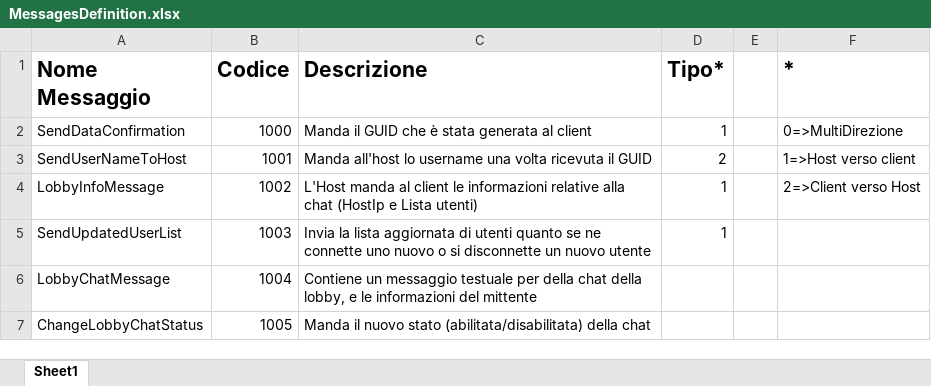
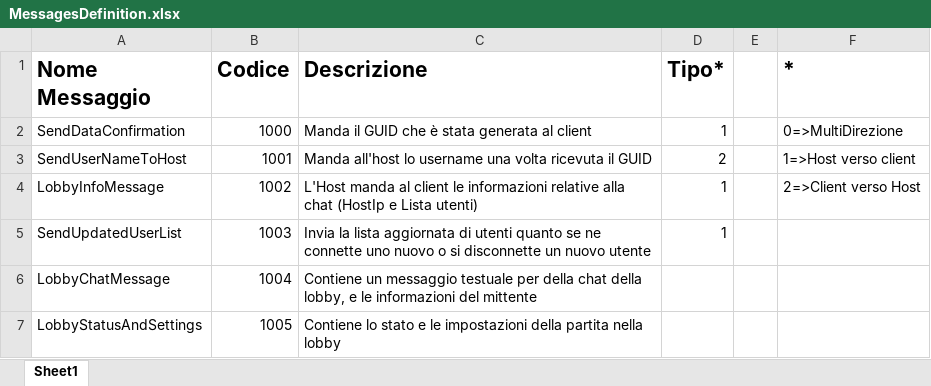
Before and after one commit to RenatoConfuorto/ArcadeGamesWpf, an Excel workbook: LIB_Communication/MessagesDefinition.xlsx, sheet Sheet1, drawn as a sheet; values as stored, in another font and other column widths than the file's, no borders; the diff names each change by its address in the sheet, - before the commit and + after, or states it on an @@ line.

Commit message:
Aggiunte classi base per Online Settings e per Online Game ViewModel

```diff
--- a/LIB_Communication/MessagesDefinition.xlsx (sheet Sheet1)
+++ b/LIB_Communication/MessagesDefinition.xlsx (sheet Sheet1)
-A7 (Nome Messaggio): ChangeLobbyChatStatus
+A7 (Nome Messaggio): LobbyStatusAndSettings
-C7 (Descrizione): Manda il nuovo stato (abilitata/disabilitata) della chat
+C7 (Descrizione): Contiene lo stato e le impostazioni della partita nella lobby
```
Also changed, not shown: 17 other files.
